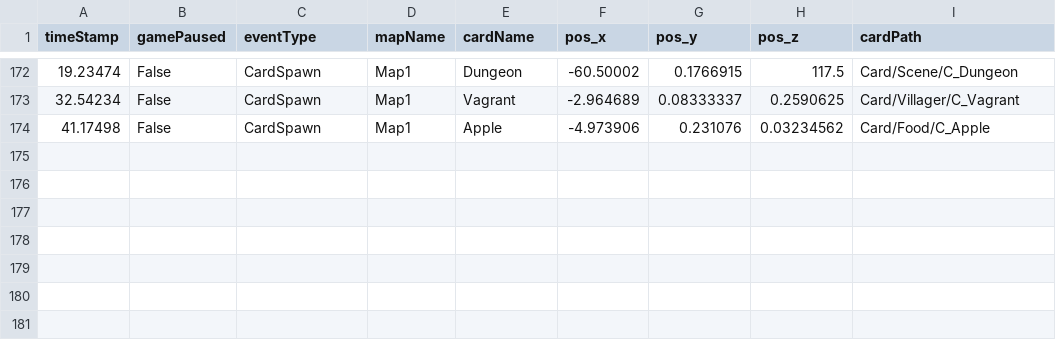
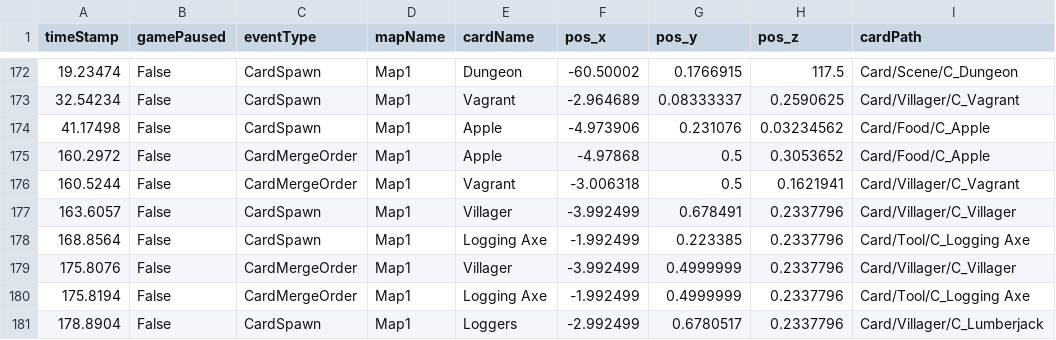
Before and after one commit to SuperHellCat/TCS_TELEREPO, a CSV file: Data/Recent/QFMXJ_20240422205802.csv, drawn as a sheet; only a part is shown, gaps mark what is left out; the diff names each change by its address in the sheet, - before the commit and + after, or states it on an @@ line.

Commit message:
New Data Recorded At 2024-04-22-21-01-07

```diff
--- a/Data/Recent/QFMXJ_20240422205802.csv
+++ b/Data/Recent/QFMXJ_20240422205802.csv
+row 175: 160.2972 | False | CardMergeOrder | Map1 | Apple | -4.97868 | 0.5 | 0.3053652 | Card/Food/C_Apple
+row 176: 160.5244 | False | CardMergeOrder | Map1 | Vagrant | -3.006318 | 0.5 | 0.1621941 | Card/Villager/C_Vagrant
+row 177: 163.6057 | False | CardSpawn | Map1 | Villager | -3.992499 | 0.678491 | 0.2337796 | Card/Villager/C_Villager
+row 178: 168.8564 | False | CardSpawn | Map1 | Logging Axe | -1.992499 | 0.223385 | 0.2337796 | Card/Tool/C_Logging Axe
+row 179: 175.8076 | False | CardMergeOrder | Map1 | Villager | -3.992499 | 0.4999999 | 0.2337796 | Card/Villager/C_Villager
+row 180: 175.8194 | False | CardMergeOrder | Map1 | Logging Axe | -1.992499 | 0.4999999 | 0.2337796 | Card/Tool/C_Logging Axe
+row 181: 178.8904 | False | CardSpawn | Map1 | Loggers | -2.992499 | 0.6780517 | 0.2337796 | Card/Villager/C_Lumberjack
```
